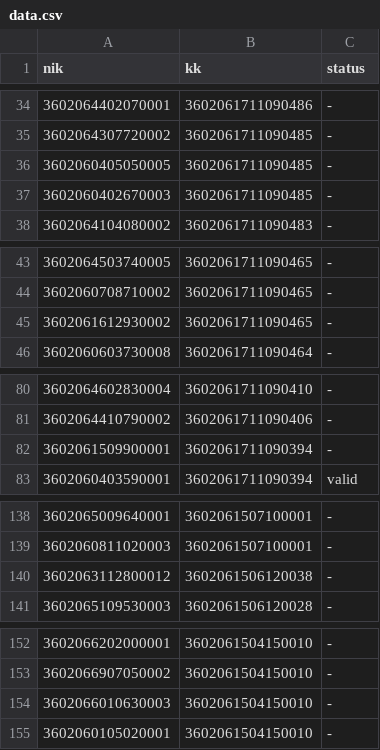
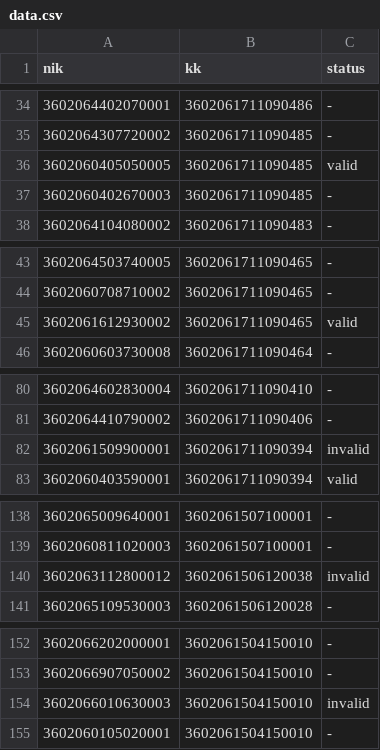
Before and after one commit to Kikhsn/Data-NIK, a CSV file: data.csv, drawn as a sheet; only a part is shown, gaps mark what is left out; the diff covers the shown part only.

```diff
--- a/data.csv
+++ b/data.csv
@@ -35,3 +35,3 @@ nik,kk,status
 3602064307720002,3602061711090485,-
-3602060405050005,3602061711090485,-
+3602060405050005,3602061711090485,valid
 3602060402670003,3602061711090485,-
@@ -44,3 +44,3 @@ nik,kk,status
 3602060708710002,3602061711090465,-
-3602061612930002,3602061711090465,-
+3602061612930002,3602061711090465,valid
 3602060603730008,3602061711090464,-
@@ -81,3 +81,3 @@ nik,kk,status
 3602064410790002,3602061711090406,-
-3602061509900001,3602061711090394,-
+3602061509900001,3602061711090394,invalid
 3602060403590001,3602061711090394,valid
@@ -139,3 +139,3 @@ nik,kk,status
 3602060811020003,3602061507100001,-
-3602063112800012,3602061506120038,-
+3602063112800012,3602061506120038,invalid
 3602065109530003,3602061506120028,-
@@ -153,3 +153,3 @@ nik,kk,status
 3602066907050002,3602061504150010,-
-3602066010630003,3602061504150010,-
+3602066010630003,3602061504150010,invalid
 3602060105020001,3602061504150010,-
```
Also changed, not shown: 22 edited cells elsewhere in this file, 1 other file.
